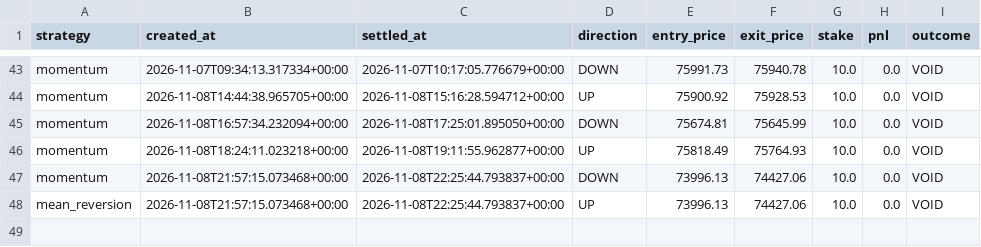
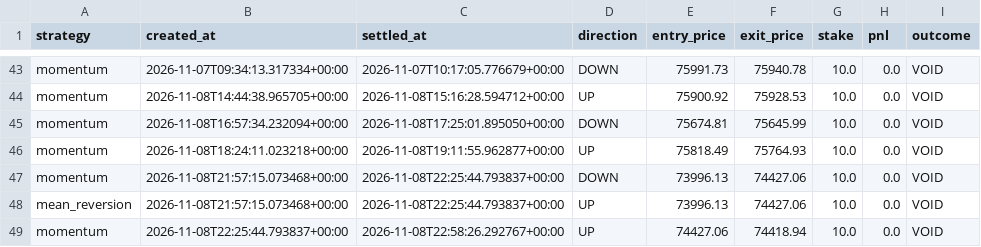
Before and after one commit to fattymyway-ui/bitcoin-paper-bot-v2, a CSV file: data/parallel_journal.csv, drawn as a sheet; only a part is shown, gaps mark what is left out; the diff names each change by its address in the sheet, - before the commit and + after, or states it on an @@ line.

```diff
--- a/data/parallel_journal.csv
+++ b/data/parallel_journal.csv
+row 49: momentum | 2026-11-08T22:25:44.793837+00:00 | 2026-11-08T22:58:26.292767+00:00 | UP | 74427.06 | 74418.94 | 10.0 | 0.0 | VOID
```
Also changed, not shown: data/journal.csv, 2 other files.
